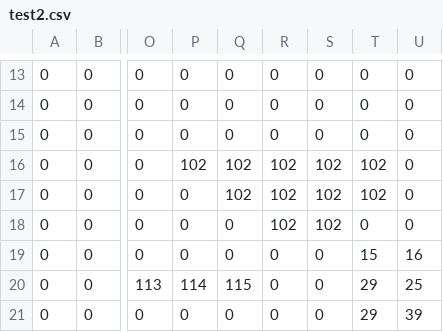
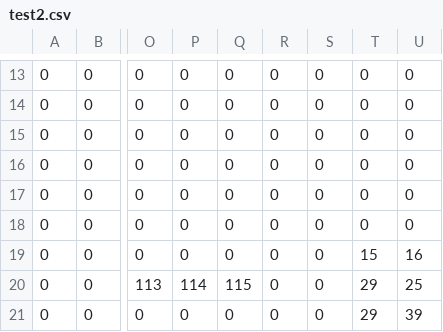
Before and after one commit to Anim2102/oop-gamedev, a CSV file: game-darksouls/Level/csv levels/test2.csv, drawn as a sheet; only a part is shown, gaps mark what is left out; the diff names each change by its address in the sheet, - before the commit and + after, or states it on an @@ line.

```diff
--- a/game-darksouls/Level/csv levels/test2.csv
+++ b/game-darksouls/Level/csv levels/test2.csv
-P16: 102
+P16: 0
-Q16:Q17: 102
+Q16:Q17: 0
-R16:R18: 102
+R16:R18: 0
-S16:S18: 102
+S16:S18: 0
-T16:T17: 102
+T16:T17: 0
```
Also changed, not shown: 8 other files.
